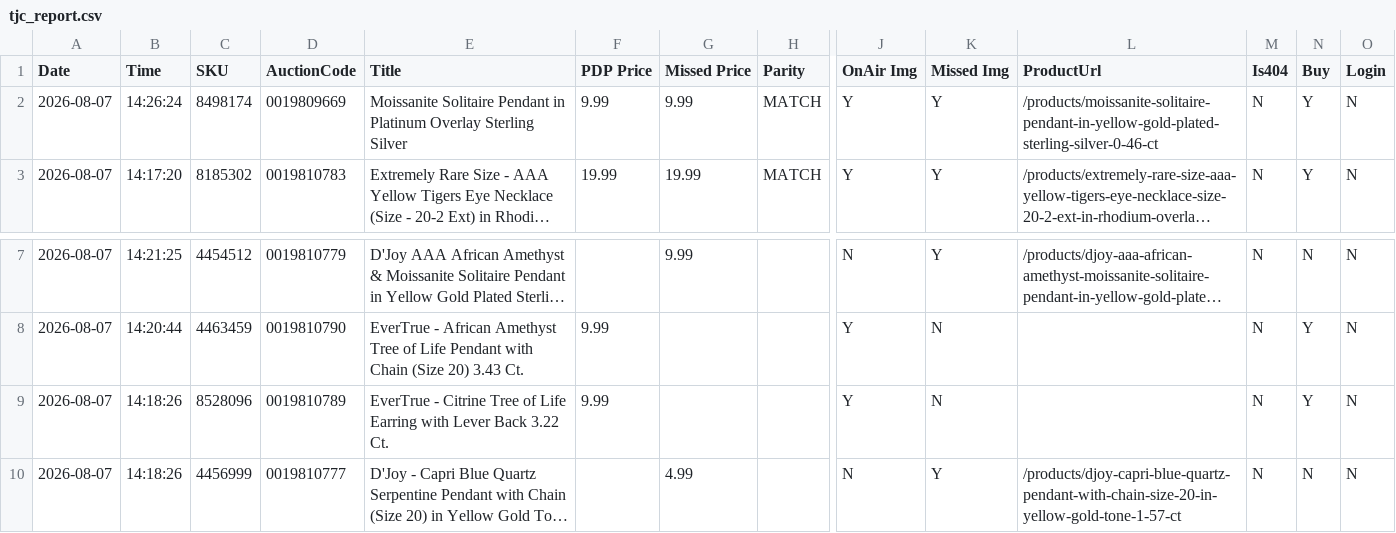
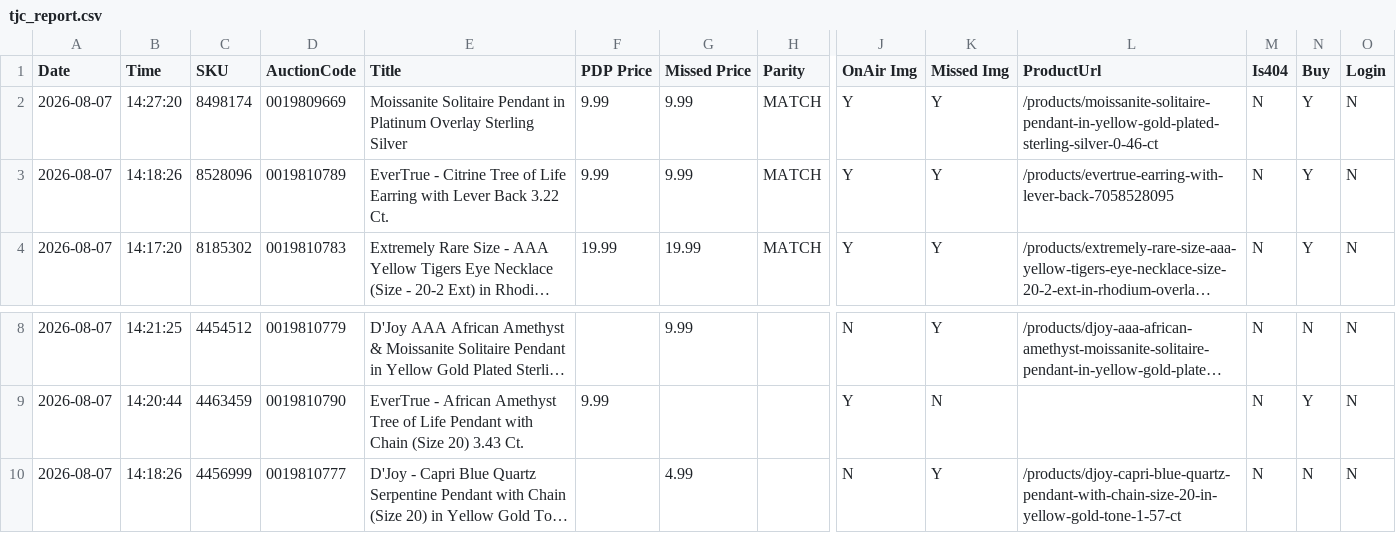
Before and after one commit to sanjanagandhi-vgl/live-tv-tracker, a CSV file: data/tjc_report.csv, drawn as a sheet; only a part is shown, gaps mark what is left out; long unchanged cells end in …; removed rows and columns are numbered as before the commit, all else as after; rows hold the shown columns only; the diff names each change by its address in the sheet, - before the commit and + after, or states it on an @@ line.

```diff
--- a/data/tjc_report.csv
+++ b/data/tjc_report.csv
-B2 (Time): 14:26:24
+B2 (Time): 14:27:20
+row 3: 2026-08-07 | 14:18:26 | 8528096 | 0019810789 | EverTrue - Citrine Tree of Life Earring with Lever Back 3.22 Ct. | 9.99 | 9.99 | MATCH | Y | Y | /products/evertrue-earring-with-lever-back-7058528095 | N | Y | N
-row 9: 2026-08-07 | 14:18:26 | 8528096 | 0019810789 | EverTrue - Citrine Tree of Life Earring with Lever Back 3.22 Ct. | 9.99 |  |  | Y | N |  | N | Y | N
```
Also changed, not shown: 2 other files.
